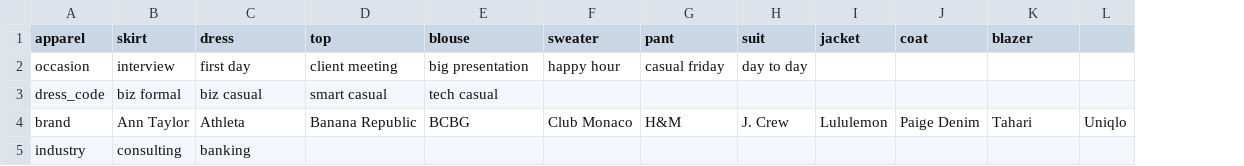
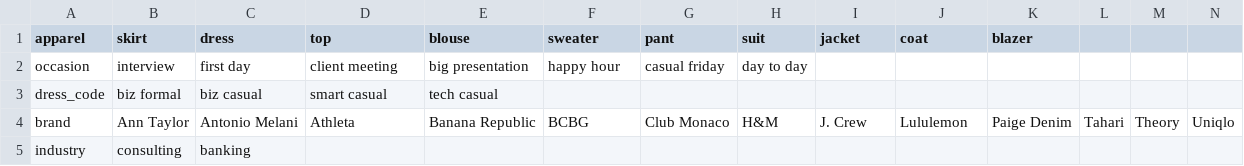
Before and after one commit to cqw1/Eight2Five, a CSV file: categories.csv, drawn as a sheet; only a part is shown; the diff names each change by its address in the sheet, - before the commit and + after, or states it on an @@ line.

```diff
--- a/categories.csv
+++ b/categories.csv
+column L, row 4: Tahari
+column M, row 4: Theory
-C4 (dress): Athleta
+C4 (dress): Antonio Melani
-D4 (top): Banana Republic
+D4 (top): Athleta
-E4 (blouse): BCBG
+E4 (blouse): Banana Republic
-F4 (sweater): Club Monaco
+F4 (sweater): BCBG
-G4 (pant): H&M
+G4 (pant): Club Monaco
-H4 (suit): J. Crew
+H4 (suit): H&M
-I4 (jacket): Lululemon
+I4 (jacket): J. Crew
-J4 (coat): Paige Denim
+J4 (coat): Lululemon
-K4 (blazer): Tahari
+K4 (blazer): Paige Denim
```
Also changed, not shown: sku_database_v1.csv, 10 other files.
